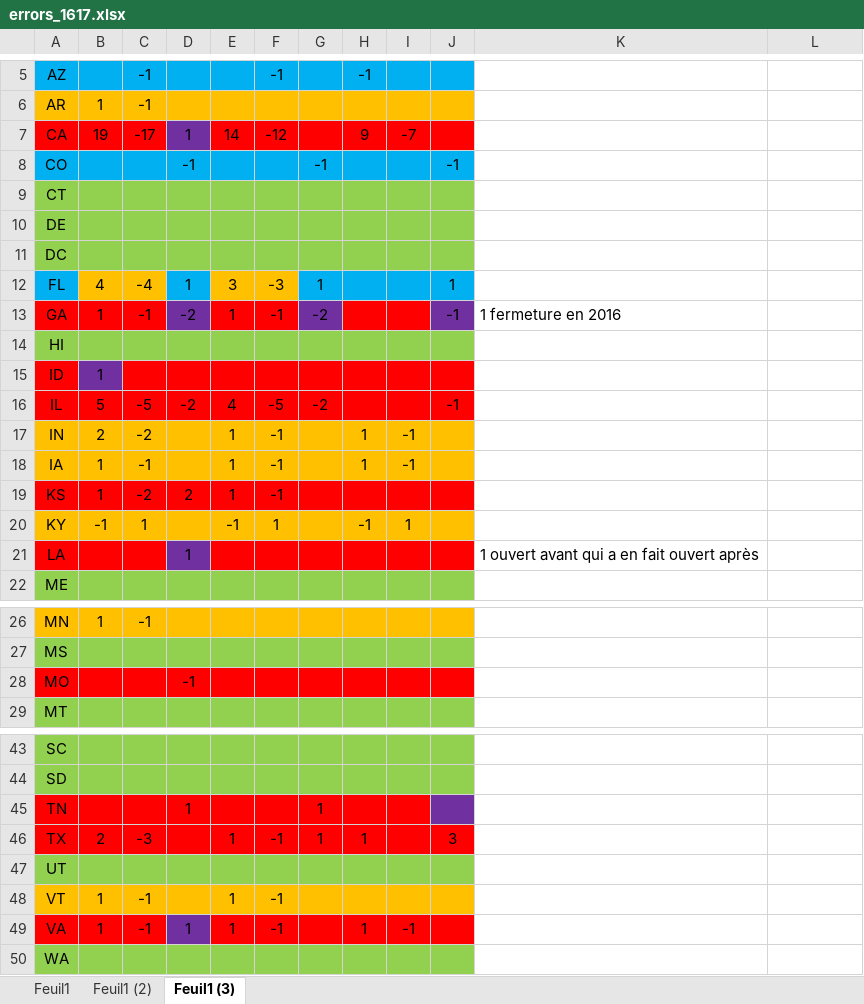
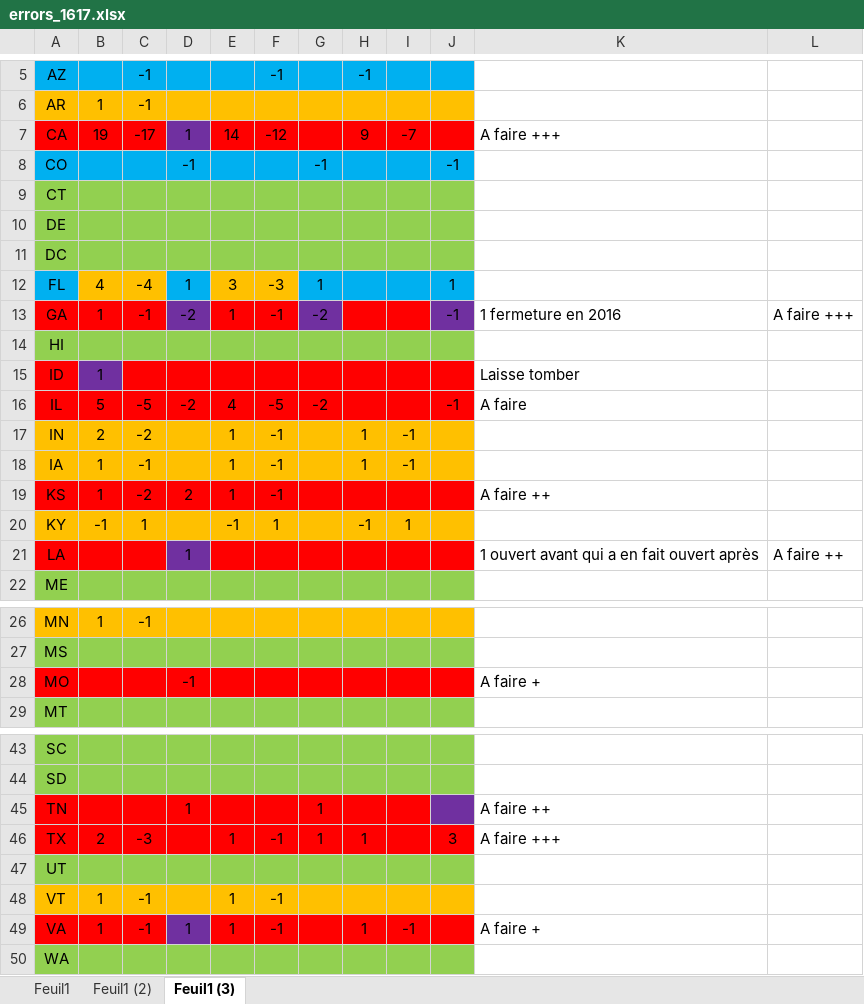
Before and after one commit to philibertsalmon/econometrics, an Excel workbook: data_collection/errors_1617.xlsx, sheet Feuil1 (3), drawn as a sheet; only a part is shown, gaps mark what is left out; values as stored, in another font and other column widths than the file's, no borders; the diff names each change by its address in the sheet, - before the commit and + after, or states it on an @@ line.

```diff
--- a/data_collection/errors_1617.xlsx (sheet Feuil1 (3))
+++ b/data_collection/errors_1617.xlsx (sheet Feuil1 (3))
-K7: (empty)
+K7: A faire +++
-L13: (empty)
+L13: A faire +++
-K15: (empty)
+K15: Laisse tomber
-K16: (empty)
+K16: A faire
-K19: (empty)
+K19: A faire ++
-L21: (empty)
+L21: A faire ++
-K28: (empty)
+K28: A faire +
-K45: (empty)
+K45: A faire ++
-K46: (empty)
+K46: A faire +++
-K49: (empty)
+K49: A faire +
```
Also changed, not shown: 3 other files.
